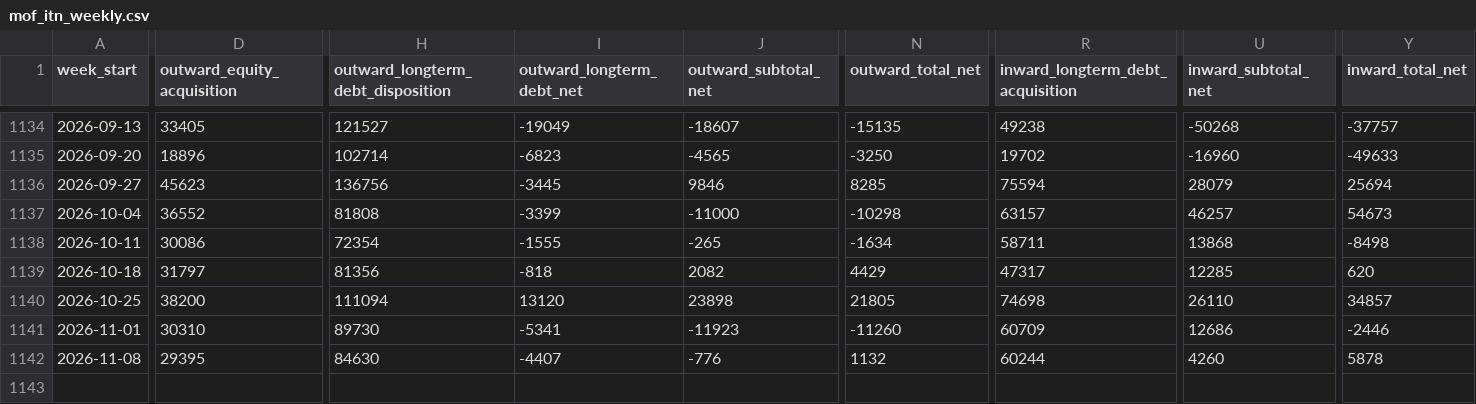
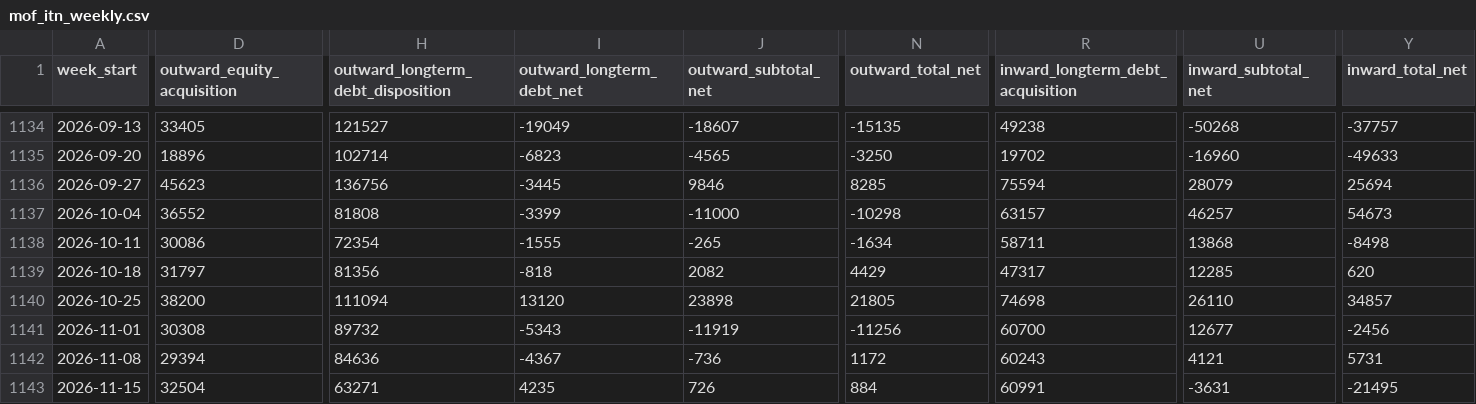
Before and after one commit to ashita-kara/mabui, a CSV file: data/processed/mof_itn_weekly.csv, drawn as a sheet; only a part is shown, gaps mark what is left out; rows hold the shown columns only; the diff covers the shown part only; the diff names each change by its address in the sheet, - before the commit and + after, or states it on an @@ line.

```diff
--- a/data/processed/mof_itn_weekly.csv
+++ b/data/processed/mof_itn_weekly.csv
-D1141 (outward_equity_acquisition): 30310
+D1141 (outward_equity_acquisition): 30308
-H1141: 89730
+H1141: 89732
-I1141 (outward_longterm_debt_net): -5341
+I1141 (outward_longterm_debt_net): -5343
-J1141 (outward_subtotal_net): -11923
+J1141 (outward_subtotal_net): -11919
-N1141 (outward_total_net): -11260
+N1141 (outward_total_net): -11256
-R1141 (inward_longterm_debt_acquisition): 60709
+R1141 (inward_longterm_debt_acquisition): 60700
-U1141 (inward_subtotal_net): 12686
+U1141 (inward_subtotal_net): 12677
-Y1141 (inward_total_net): -2446
+Y1141 (inward_total_net): -2456
-D1142 (outward_equity_acquisition): 29395
+D1142 (outward_equity_acquisition): 29394
-H1142: 84630
+H1142: 84636
-I1142 (outward_longterm_debt_net): -4407
+I1142 (outward_longterm_debt_net): -4367
-J1142 (outward_subtotal_net): -776
+J1142 (outward_subtotal_net): -736
-N1142 (outward_total_net): 1132
+N1142 (outward_total_net): 1172
-R1142 (inward_longterm_debt_acquisition): 60244
+R1142 (inward_longterm_debt_acquisition): 60243
-U1142 (inward_subtotal_net): 4260
+U1142 (inward_subtotal_net): 4121
-Y1142 (inward_total_net): 5878
+Y1142 (inward_total_net): 5731
+row 1143: 2026-11-15 | 32504 | 63271 | 4235 | 726 | 884 | 60991 | -3631 | -21495
```
Also changed, not shown: 10 edited cells elsewhere in this file, data/processed/ecb_exr_daily.csv, data/processed/mof_itn_weekly_revisions.csv, 6 other files.
